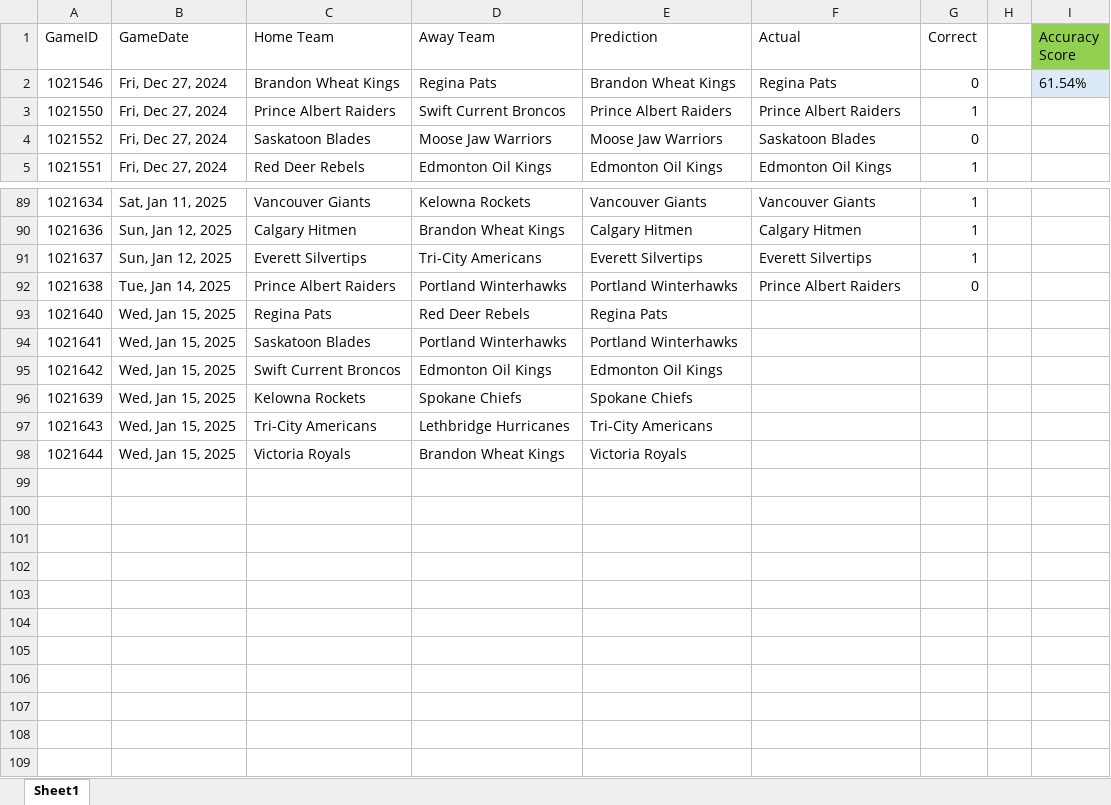
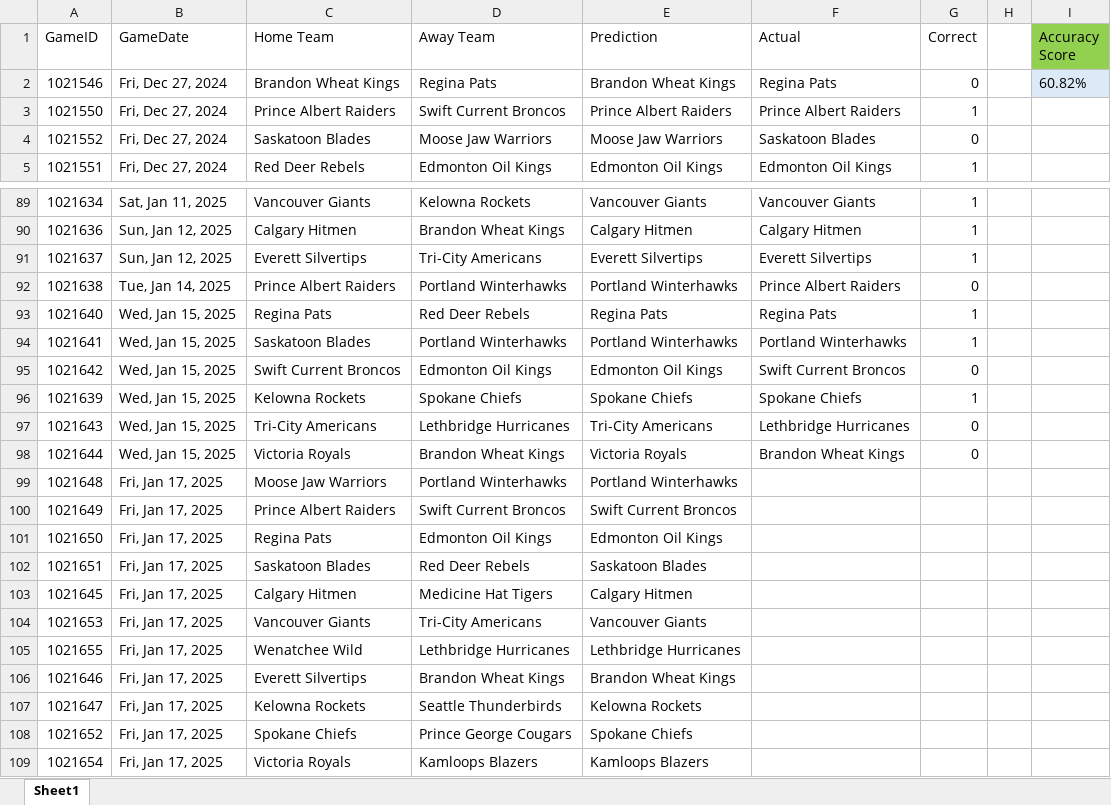
Before and after one commit to caleb-stewart/WHL-Game-Predictor, an Excel workbook: prediction_record.xlsx, sheet Sheet1, drawn as a sheet; only a part is shown, gaps mark what is left out; values as stored, in another font and other column widths than the file's, no borders; the diff names each change by its address in the sheet, - before the commit and + after, or states it on an @@ line.

Commit message:
Update predictions

```diff
--- a/prediction_record.xlsx (sheet Sheet1)
+++ b/prediction_record.xlsx (sheet Sheet1)
-I2 (Accuracy Score): 61.54%
+I2 (Accuracy Score): 60.82%
-F93 (Actual): (empty)
+F93 (Actual): Regina Pats
-G93:G94 (Correct): (empty)
+G93:G94 (Correct): 1
-F94 (Actual): (empty)
+F94 (Actual): Portland Winterhawks
-F95 (Actual): (empty)
+F95 (Actual): Swift Current Broncos
-G95 (Correct): (empty)
+G95 (Correct): 0
-F96 (Actual): (empty)
+F96 (Actual): Spokane Chiefs
-G96 (Correct): (empty)
+G96 (Correct): 1
-F97 (Actual): (empty)
+F97 (Actual): Lethbridge Hurricanes
-G97:G98 (Correct): (empty)
+G97:G98 (Correct): 0
-F98 (Actual): (empty)
+F98 (Actual): Brandon Wheat Kings
+row 99: 1021648 | Fri, Jan 17, 2025 | Moose Jaw Warriors | Portland Winterhawks | Portland Winterhawks
+row 100: 1021649 | Fri, Jan 17, 2025 | Prince Albert Raiders | Swift Current Broncos | Swift Current Broncos
+row 101: 1021650 | Fri, Jan 17, 2025 | Regina Pats | Edmonton Oil Kings | Edmonton Oil Kings
+row 102: 1021651 | Fri, Jan 17, 2025 | Saskatoon Blades | Red Deer Rebels | Saskatoon Blades
+row 103: 1021645 | Fri, Jan 17, 2025 | Calgary Hitmen | Medicine Hat Tigers | Calgary Hitmen
+row 104: 1021653 | Fri, Jan 17, 2025 | Vancouver Giants | Tri-City Americans | Vancouver Giants
+row 105: 1021655 | Fri, Jan 17, 2025 | Wenatchee Wild | Lethbridge Hurricanes | Lethbridge Hurricanes
+row 106: 1021646 | Fri, Jan 17, 2025 | Everett Silvertips | Brandon Wheat Kings | Brandon Wheat Kings
+row 107: 1021647 | Fri, Jan 17, 2025 | Kelowna Rockets | Seattle Thunderbirds | Kelowna Rockets
+row 108: 1021652 | Fri, Jan 17, 2025 | Spokane Chiefs | Prince George Cougars | Spokane Chiefs
+row 109: 1021654 | Fri, Jan 17, 2025 | Victoria Royals | Kamloops Blazers | Kamloops Blazers
```
Also changed, not shown: 1 other file.
